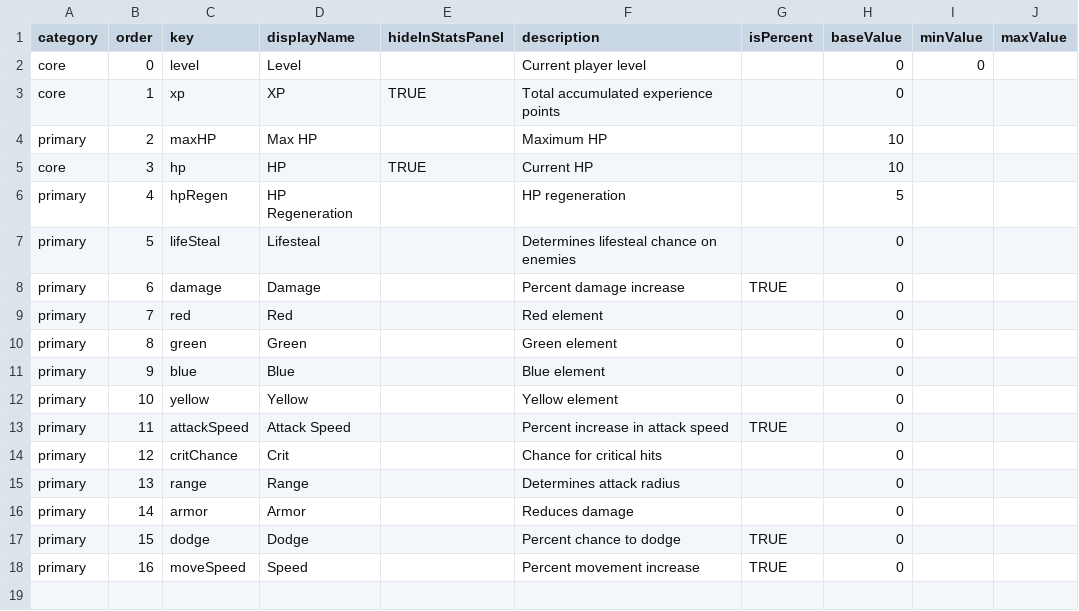
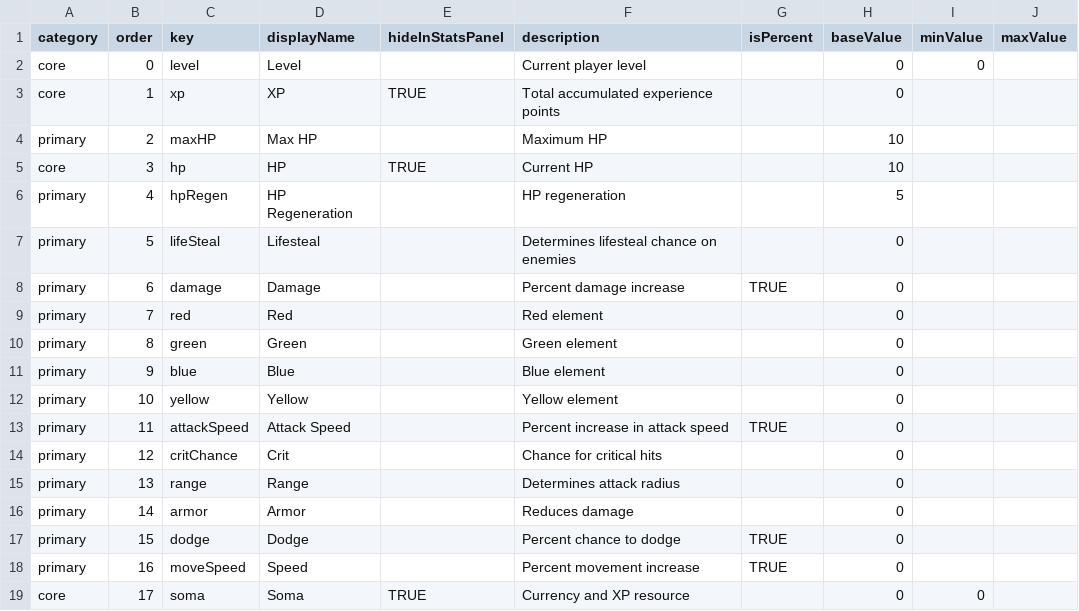
Before and after one commit to nicnosis/echoes, a CSV file: stats.csv, drawn as a sheet; the diff names each change by its address in the sheet, - before the commit and + after, or states it on an @@ line.

Commit message:
tweaking Soma

```diff
--- a/stats.csv
+++ b/stats.csv
+row 19: core | 17 | soma | Soma | TRUE | Currency and XP resource |  | 0 | 0
```
Also changed, not shown: 8 other files.
